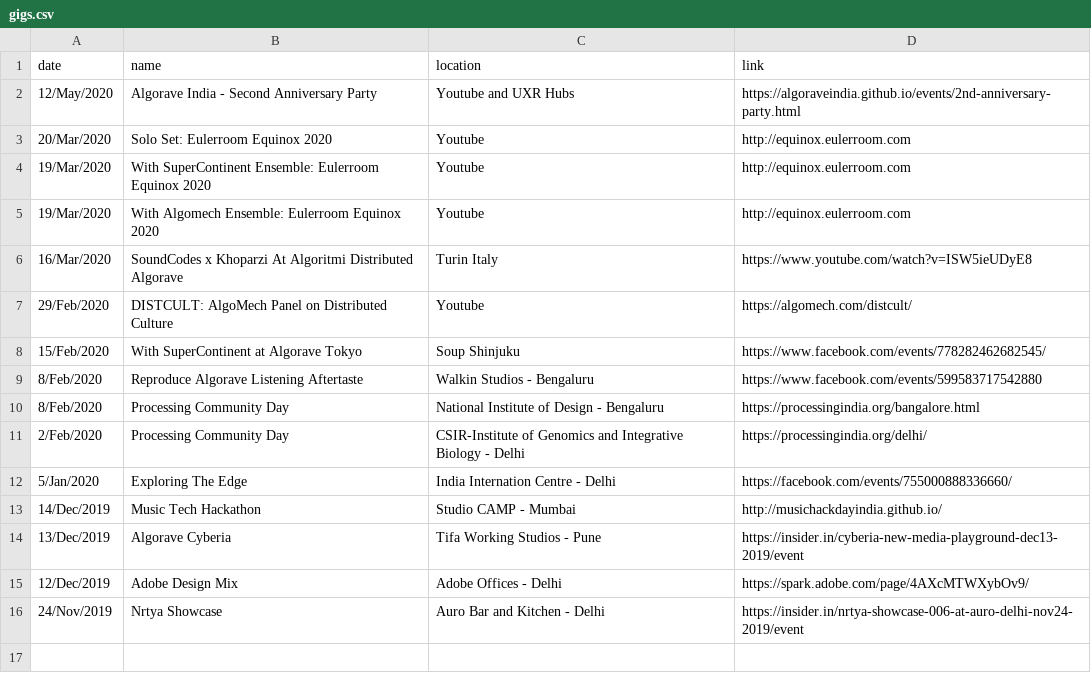
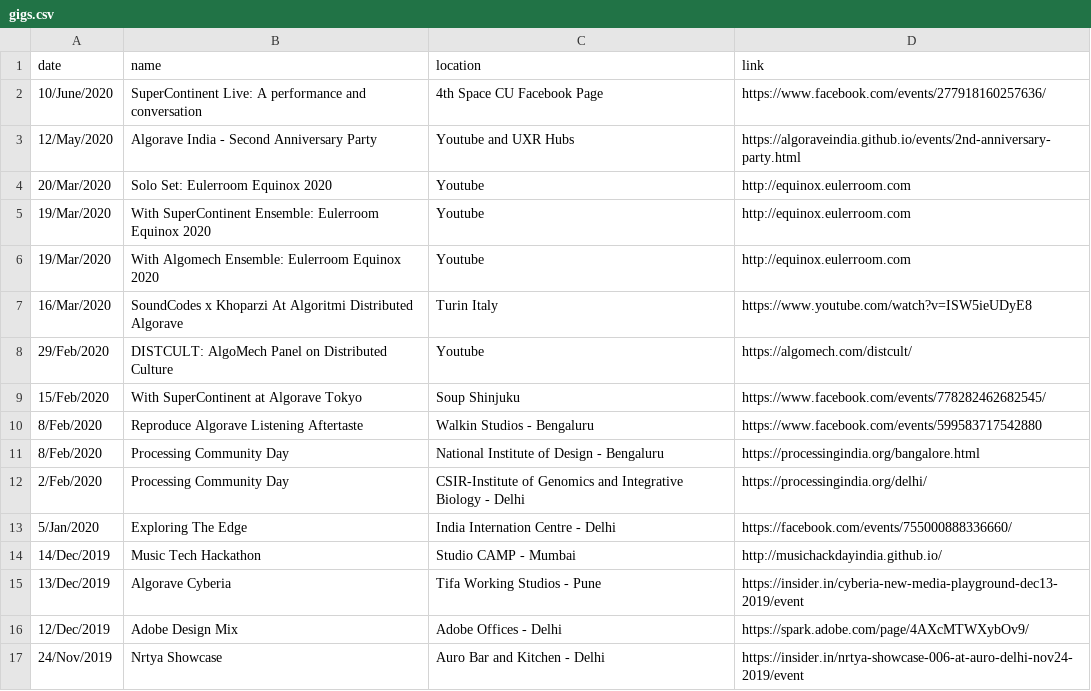
Before and after one commit to khoparzi/khoparzi.github.io, a CSV file: _data/gigs.csv, drawn as a sheet.

Commit message:
Added 4th space gig link

```diff
--- a/_data/gigs.csv
+++ b/_data/gigs.csv
@@ -1,2 +1,3 @@
 date,name,location,link
+10/June/2020, SuperContinent Live: A performance and conversation, 4th Space CU Facebook Page, https://www.facebook.com/events/277918160257636/
 12/May/2020, Algorave India - Second Anniversary Party, Youtube and UXR Hubs, https://algoraveindia.github.io/events/2nd-anniversary-party.html
```
